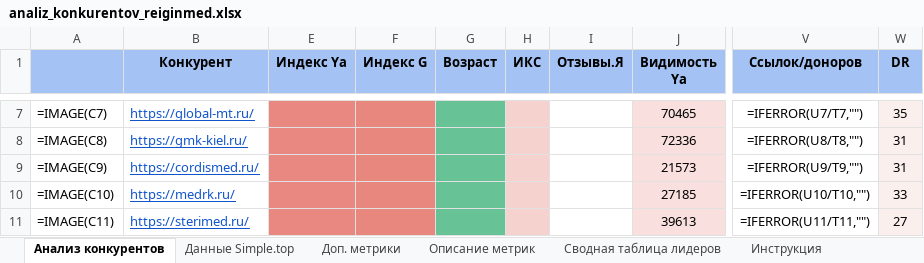
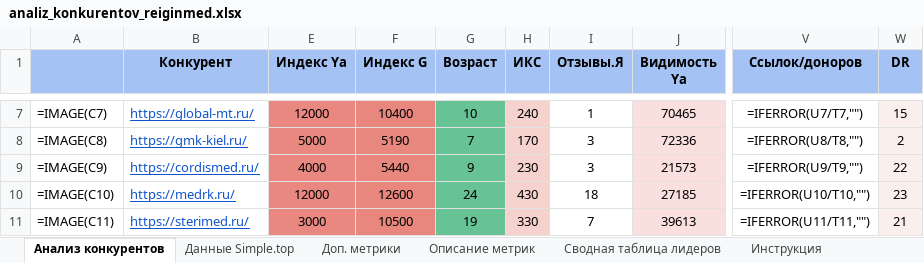
Before and after one commit to Elena20051990/1, an Excel workbook: out/analiz_konkurentov_reiginmed.xlsx, sheet Анализ конкурентов, drawn as a sheet; only a part is shown, gaps mark what is left out; values as stored, in another font and other column widths than the file's, no borders; formulas without a stored value are shown as written; conditional formats not drawn; the diff covers the shown part only; the diff names each change by its address in the sheet, - before the commit and + after, or states it on an @@ line.

```diff
--- a/out/analiz_konkurentov_reiginmed.xlsx (sheet Анализ конкурентов)
+++ b/out/analiz_konkurentov_reiginmed.xlsx (sheet Анализ конкурентов)
-E7 (Индекс Ya): (empty)
+E7 (Индекс Ya): 12000
-F7 (Индекс G): (empty)
+F7 (Индекс G): 10400
-G7 (Возраст): (empty)
+G7 (Возраст): 10
-H7 (ИКС): (empty)
+H7 (ИКС): 240
-I7 (Отзывы.Я): (empty)
+I7 (Отзывы.Я): 1
-W7 (DR): 35
+W7 (DR): 15
-E8 (Индекс Ya): (empty)
+E8 (Индекс Ya): 5000
-F8 (Индекс G): (empty)
+F8 (Индекс G): 5190
-G8 (Возраст): (empty)
+G8 (Возраст): 7
-H8 (ИКС): (empty)
+H8 (ИКС): 170
-I8:I9 (Отзывы.Я): (empty)
+I8:I9 (Отзывы.Я): 3
-W8 (DR): 31
+W8 (DR): 2
-E9 (Индекс Ya): (empty)
+E9 (Индекс Ya): 4000
-F9 (Индекс G): (empty)
+F9 (Индекс G): 5440
-G9 (Возраст): (empty)
+G9 (Возраст): 9
-H9 (ИКС): (empty)
+H9 (ИКС): 230
-W9 (DR): 31
+W9 (DR): 22
-E10 (Индекс Ya): (empty)
+E10 (Индекс Ya): 12000
-F10 (Индекс G): (empty)
+F10 (Индекс G): 12600
-G10 (Возраст): (empty)
+G10 (Возраст): 24
-H10 (ИКС): (empty)
+H10 (ИКС): 430
-I10 (Отзывы.Я): (empty)
+I10 (Отзывы.Я): 18
-W10 (DR): 33
+W10 (DR): 23
-E11 (Индекс Ya): (empty)
+E11 (Индекс Ya): 3000
-F11 (Индекс G): (empty)
+F11 (Индекс G): 10500
-G11 (Возраст): (empty)
+G11 (Возраст): 19
-H11 (ИКС): (empty)
+H11 (ИКС): 330
-I11 (Отзывы.Я): (empty)
+I11 (Отзывы.Я): 7
-W11 (DR): 27
+W11 (DR): 21
```
Also changed, not shown: 93 edited cells elsewhere in this sheet, sheet Доп. метрики.
